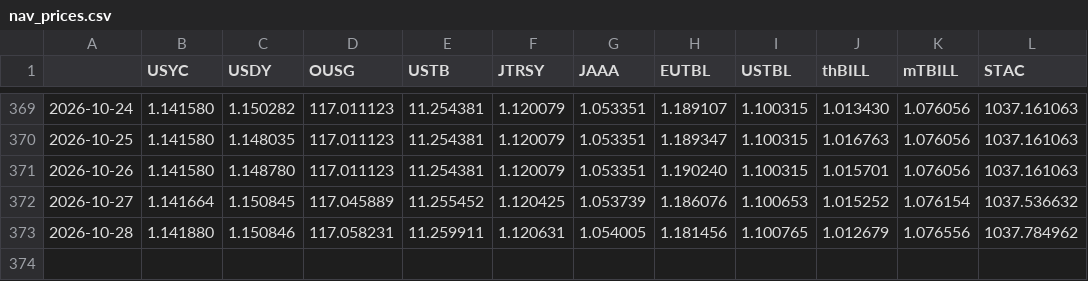
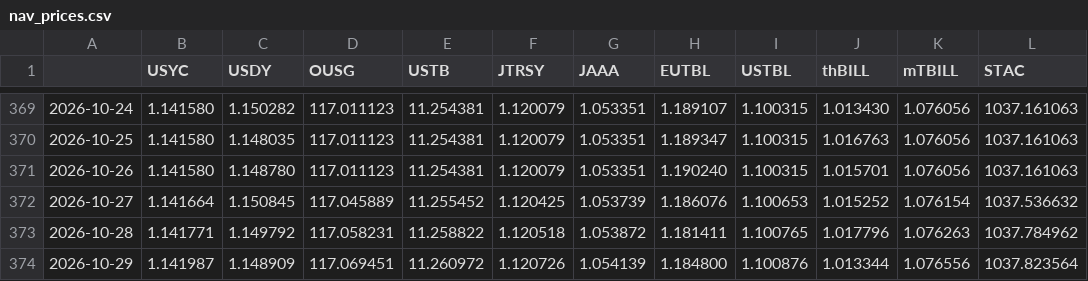
Before and after one commit to alphalineresearch/alphaline-charts, a CSV file: data/eth_rwa/nav_prices.csv, drawn as a sheet; only a part is shown, gaps mark what is left out.

```diff
--- a/data/eth_rwa/nav_prices.csv
+++ b/data/eth_rwa/nav_prices.csv
@@ -372,2 +372,3 @@
 2026-10-27,1.141664,1.150845,117.045889,11.255452,1.120425,1.053739,1.186076,1.100653,1.015252,1.076154,1037.536632
-2026-10-28,1.141880,1.150846,117.058231,11.259911,1.120631,1.054005,1.181456,1.100765,1.012679,1.076556,1037.784962
+2026-10-28,1.141771,1.149792,117.058231,11.258822,1.120518,1.053872,1.181411,1.100765,1.017796,1.076263,1037.784962
+2026-10-29,1.141987,1.148909,117.069451,11.260972,1.120726,1.054139,1.184800,1.100876,1.013344,1.076556,1037.823564
```
Also changed, not shown: data/eth_rwa/supply.csv, 50 other files.
